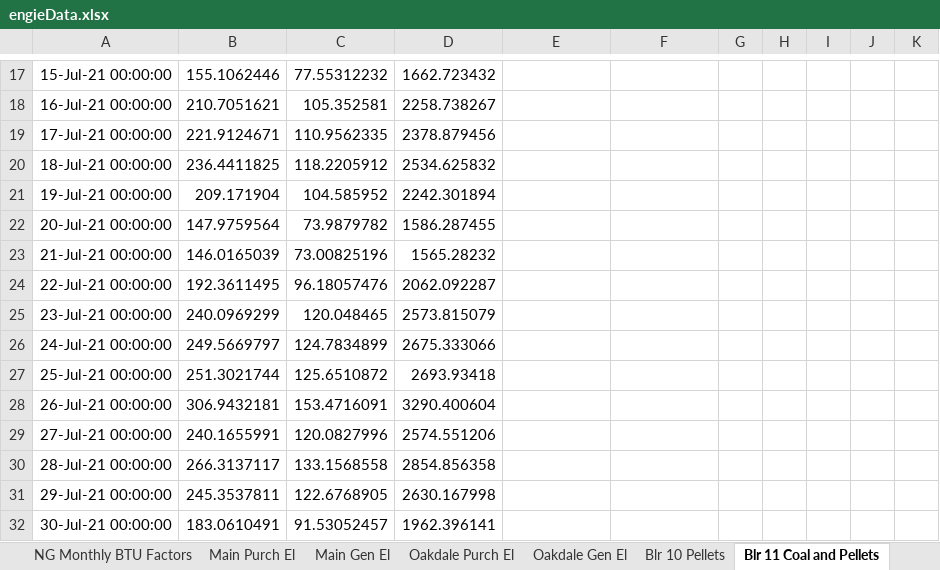
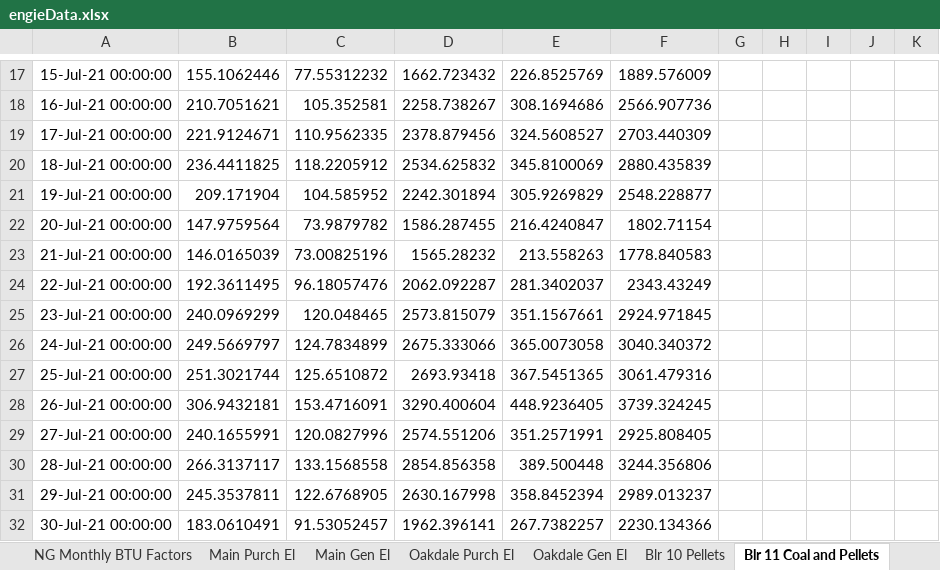
Before and after one commit to anshuman2601/ENGIE-Dashboard, an Excel workbook: src/engieData.xlsx, sheet Blr 11 Coal and Pellets, drawn as a sheet; only a part is shown, gaps mark what is left out; values as stored, in another font and other column widths than the file's, no borders; the diff covers the shown part only; the diff names each change by its address in the sheet, - before the commit and + after, or states it on an @@ line.

```diff
--- a/src/engieData.xlsx (sheet Blr 11 Coal and Pellets)
+++ b/src/engieData.xlsx (sheet Blr 11 Coal and Pellets)
-E17: (empty)
+E17: 226.8525769
-F17: (empty)
+F17: 1889.576009
-E18: (empty)
+E18: 308.1694686
-F18: (empty)
+F18: 2566.907736
-E19: (empty)
+E19: 324.5608527
-F19: (empty)
+F19: 2703.440309
-E20: (empty)
+E20: 345.8100069
-F20: (empty)
+F20: 2880.435839
-E21: (empty)
+E21: 305.9269829
-F21: (empty)
+F21: 2548.228877
-E22: (empty)
+E22: 216.4240847
-F22: (empty)
+F22: 1802.71154
-E23: (empty)
+E23: 213.558263
-F23: (empty)
+F23: 1778.840583
-E24: (empty)
+E24: 281.3402037
-F24: (empty)
+F24: 2343.43249
-E25: (empty)
+E25: 351.1567661
-F25: (empty)
+F25: 2924.971845
-E26: (empty)
+E26: 365.0073058
-F26: (empty)
+F26: 3040.340372
-E27: (empty)
+E27: 367.5451365
-F27: (empty)
+F27: 3061.479316
-E28: (empty)
+E28: 448.9236405
-F28: (empty)
+F28: 3739.324245
-E29: (empty)
+E29: 351.2571991
-F29: (empty)
+F29: 2925.808405
-E30: (empty)
+E30: 389.500448
-F30: (empty)
+F30: 3244.356806
-E31: (empty)
+E31: 358.8452394
-F31: (empty)
+F31: 2989.013237
-E32: (empty)
+E32: 267.7382257
-F32: (empty)
+F32: 2230.134366
```
Also changed, not shown: 701 edited cells elsewhere in this sheet.
